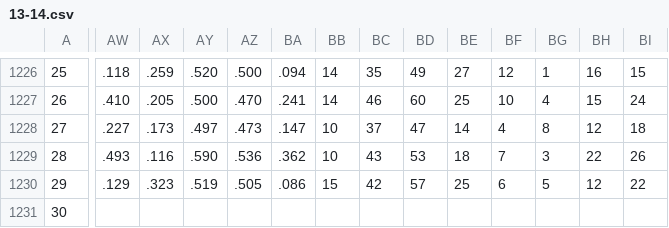
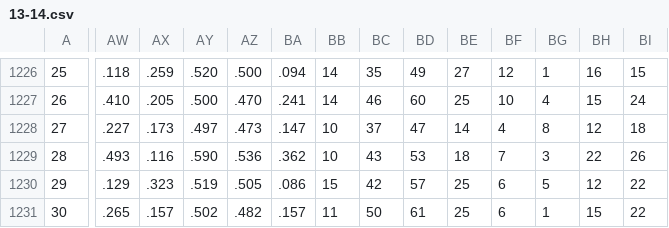
Before and after one commit to missfxhr/NBA-Single-Game-Score-Difference-Predictor, a CSV file: 13-14.csv, drawn as a sheet; only a part is shown, gaps mark what is left out; the diff names each change by its address in the sheet, - before the commit and + after, or states it on an @@ line.

```diff
--- a/13-14.csv
+++ b/13-14.csv
-AW1231: (empty)
+AW1231: .265
-AX1231: (empty)
+AX1231: .157
-AY1231: (empty)
+AY1231: .502
-AZ1231: (empty)
+AZ1231: .482
-BA1231: (empty)
+BA1231: .157
-BB1231: (empty)
+BB1231: 11
-BC1231: (empty)
+BC1231: 50
-BD1231: (empty)
+BD1231: 61
-BE1231: (empty)
+BE1231: 25
-BF1231: (empty)
+BF1231: 6
-BG1231: (empty)
+BG1231: 1
-BH1231: (empty)
+BH1231: 15
-BI1231: (empty)
+BI1231: 22
```
Also changed, not shown: 3 other files.
